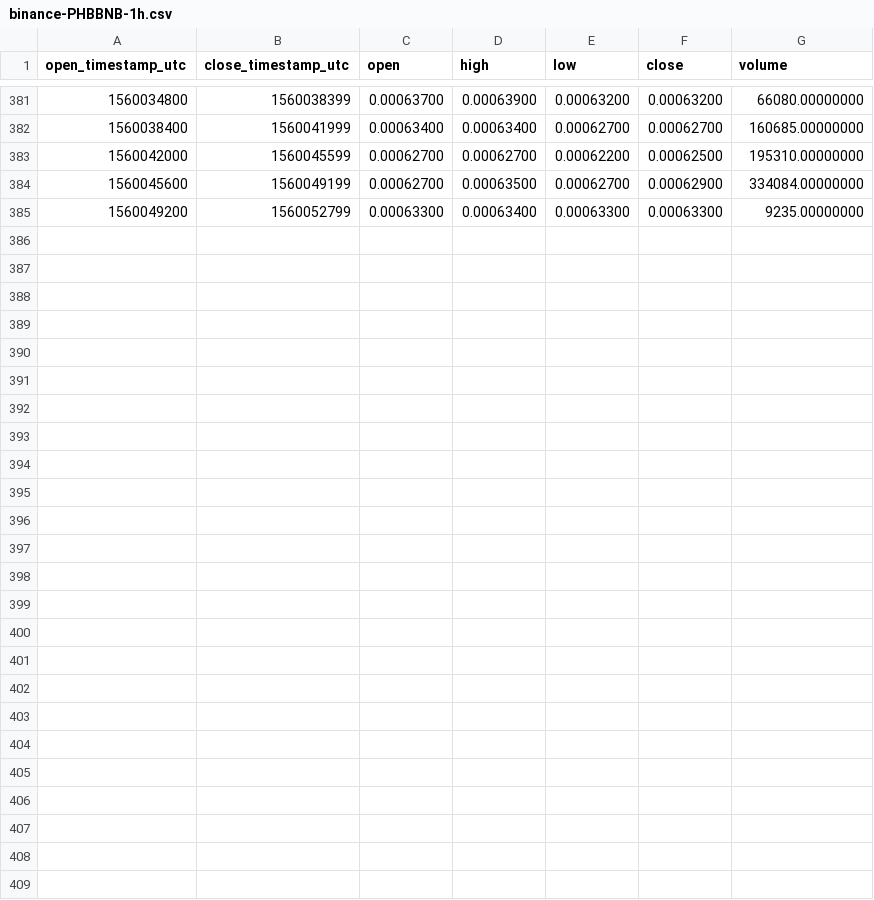
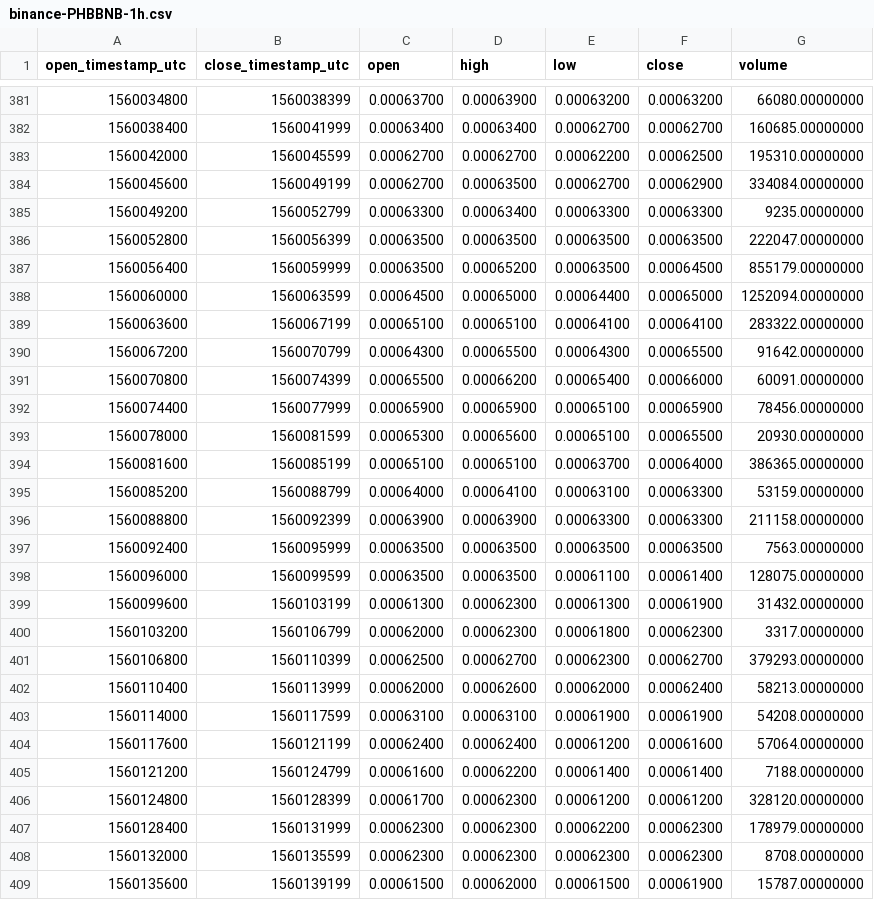
Before and after one commit to cryptobigbro/binance-PHBBNB, a CSV file: binance-PHBBNB-1h.csv, drawn as a sheet; only a part is shown, gaps mark what is left out.

Commit message:
Update OHLCV data.

```diff
--- a/binance-PHBBNB-1h.csv
+++ b/binance-PHBBNB-1h.csv
@@ -385 +385,25 @@ open_timestamp_utc,close_timestamp_utc,open,high,low,close,volume
 1560049200,1560052799,0.00063300,0.00063400,0.00063300,0.00063300,9235.00000000
+1560052800,1560056399,0.00063500,0.00063500,0.00063500,0.00063500,222047.00000000
+1560056400,1560059999,0.00063500,0.00065200,0.00063500,0.00064500,855179.00000000
+1560060000,1560063599,0.00064500,0.00065000,0.00064400,0.00065000,1252094.00000000
+1560063600,1560067199,0.00065100,0.00065100,0.00064100,0.00064100,283322.00000000
+1560067200,1560070799,0.00064300,0.00065500,0.00064300,0.00065500,91642.00000000
+1560070800,1560074399,0.00065500,0.00066200,0.00065400,0.00066000,60091.00000000
+1560074400,1560077999,0.00065900,0.00065900,0.00065100,0.00065900,78456.00000000
+1560078000,1560081599,0.00065300,0.00065600,0.00065100,0.00065500,20930.00000000
+1560081600,1560085199,0.00065100,0.00065100,0.00063700,0.00064000,386365.00000000
+1560085200,1560088799,0.00064000,0.00064100,0.00063100,0.00063300,53159.00000000
+1560088800,1560092399,0.00063900,0.00063900,0.00063300,0.00063300,211158.00000000
+1560092400,1560095999,0.00063500,0.00063500,0.00063500,0.00063500,7563.00000000
+1560096000,1560099599,0.00063500,0.00063500,0.00061100,0.00061400,128075.00000000
+1560099600,1560103199,0.00061300,0.00062300,0.00061300,0.00061900,31432.00000000
+1560103200,1560106799,0.00062000,0.00062300,0.00061800,0.00062300,3317.00000000
+1560106800,1560110399,0.00062500,0.00062700,0.00062300,0.00062700,379293.00000000
+1560110400,1560113999,0.00062000,0.00062600,0.00062000,0.00062400,58213.00000000
+1560114000,1560117599,0.00063100,0.00063100,0.00061900,0.00061900,54208.00000000
+1560117600,1560121199,0.00062400,0.00062400,0.00061200,0.00061600,57064.00000000
+1560121200,1560124799,0.00061600,0.00062200,0.00061400,0.00061400,7188.00000000
+1560124800,1560128399,0.00061700,0.00062300,0.00061200,0.00061200,328120.00000000
+1560128400,1560131999,0.00062300,0.00062300,0.00062200,0.00062300,178979.00000000
+1560132000,1560135599,0.00062300,0.00062300,0.00062300,0.00062300,8708.00000000
+1560135600,1560139199,0.00061500,0.00062000,0.00061500,0.00061900,15787.00000000
```
Also changed, not shown: binance-PHBBNB-1d.csv, 1 other file.
